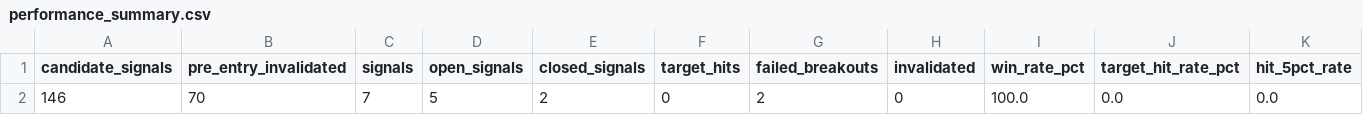
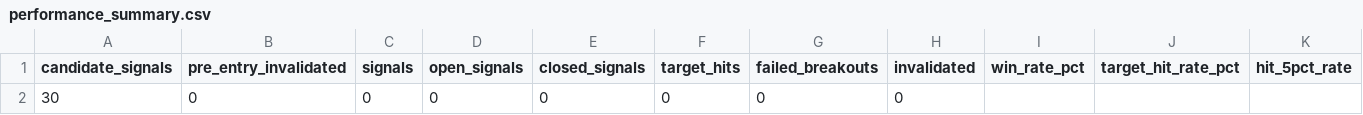
Before and after one commit to AmolBhosale1989/ai-market-scanner, a CSV file: dashboard-data/performance_summary.csv, drawn as a sheet; only a part is shown; removed rows and columns are numbered as before the commit, all else as after; rows hold the shown columns only; the diff names each change by its address in the sheet, - before the commit and + after, or states it on an @@ line.

```diff
--- a/dashboard-data/performance_summary.csv
+++ b/dashboard-data/performance_summary.csv
-row 2: 146 | 70 | 7 | 5 | 2 | 0 | 2 | 0 | 100.0 | 0.0 | 0.0
+row 2: 30 | 0 | 0 | 0 | 0 | 0 | 0 | 0
```
Also changed, not shown: dashboard-data/intraday_live.csv, dashboard-data/state_transitions.csv, 6 other files.
